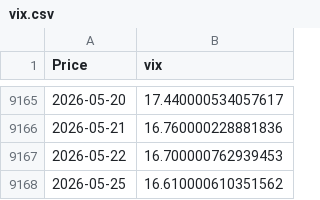
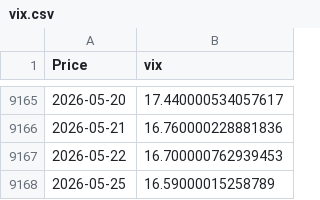
Before and after one commit to rtkyboba/vrp-regime-detection-strategy, a CSV file: data/raw/vix.csv, drawn as a sheet; only a part is shown, gaps mark what is left out; the diff names each change by its address in the sheet, - before the commit and + after, or states it on an @@ line.

Commit message:
chore: refresh processed outputs and vix raw data

```diff
--- a/data/raw/vix.csv
+++ b/data/raw/vix.csv
-B9168 (vix): 16.610000610351562
+B9168 (vix): 16.59000015258789
```
Also changed, not shown: 7 other files.
